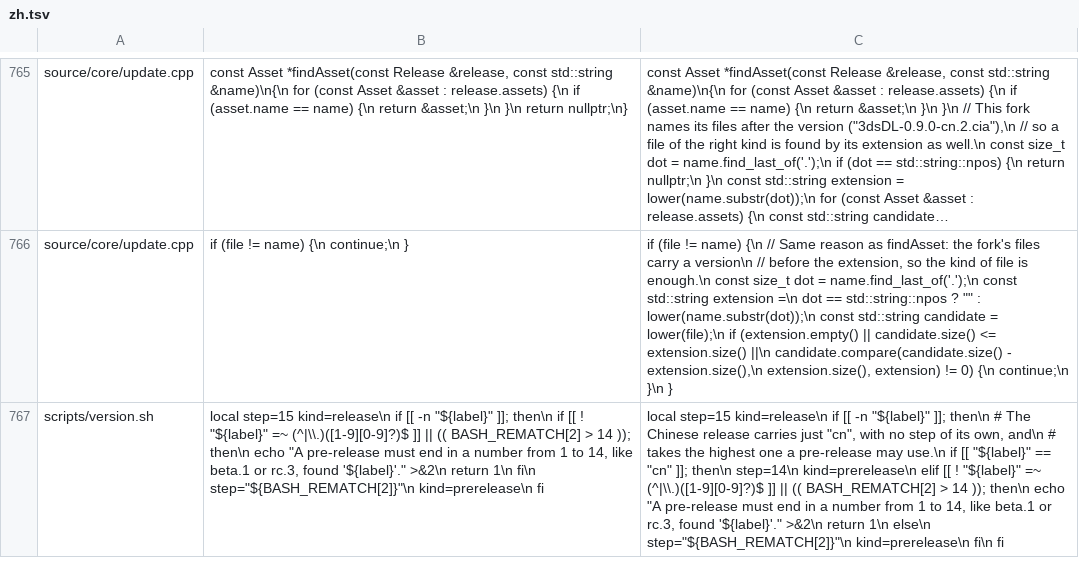
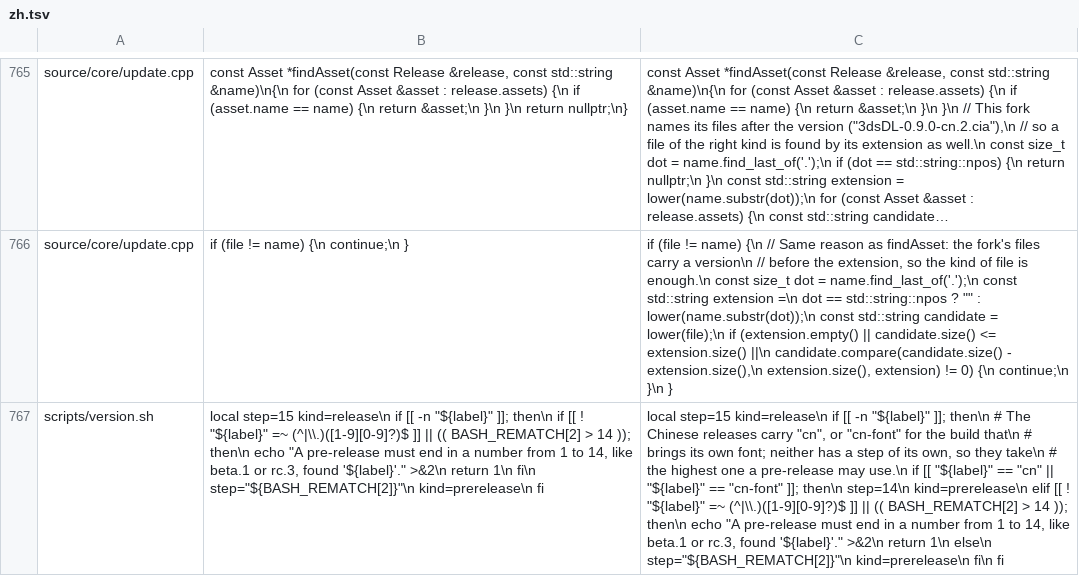
Before and after one commit to frilxy/3dsDL_CN, a TSV file: zh/zh.tsv, drawn as a sheet; only a part is shown, gaps mark what is left out; long unchanged cells end in …; the diff names each change by its address in the sheet, - before the commit and + after, or states it on an @@ line.

Commit message:
feat: 内置字库（0.9.1-cn-font） (#13)
* feat: 自带中文字库，citro2d 原生排版

- tools/make_bcfnt.py 生成 CFNT：格子按 cell+1 留缝、图集按
  GPU 的 Morton 顺序排布、基线烘焙进格子
- romfs/hanfont.bcfnt 730 个字形，含 ASCII 与界面用字
- ui.cpp 在 romfs 挂载后加载，度量改用它，ASCII 宽度缓存重算

* fix: 图集改用 LA8，覆盖率放在 alpha 字节

* fix: 字形格子改为 30 像素，缩放比正好 1.0

* fix: 图集起点按 128 字节对齐

* test: 图集改逐行排列，验证纹理顺序

* test: 平铺块内交换像素对方向

* fix: 字库纹理显式线性过滤，恢复正确平铺顺序

* fix: 图集按 tex3ds 的 8x8 置换表排布

* test: 改用 512 分表，验证采样分辨率

* fix: 按原装字库改用 A4 四位格式与高分表

原装 cbf_zh-Hans-CN.bcfnt 用 A4、128x1024 分表，之前按 LA8 生成，
GPU 读到的半字节错位，字就成了噪点。

* test: 先用原装字库验证加载链路

* feat: 内置字库，版本后缀改为 cn-font

- romfs/hanfont.bcfnt 用国行系统字库，覆盖界面全部用字
- 版本号抬到 0.9.1，CIA 号 2.17.14，可覆盖已发的 0.9.0-cn
- 词表里的 version.sh 补丁同时接受 cn 与 cn-font

* fix: 撤掉误提交的译文，源码保持与上游一致

本地验证版本号时跑过 apply.py，把译文写进了源码，宿主测试因此失败。
这里恢复上游文本，只保留字库改动（ui.cpp）与版本号。

```diff
--- a/zh/zh.tsv
+++ b/zh/zh.tsv
-C767: …The Chinese release carries just "cn", with no step of its own, and\n # takes the highest one a pre-release may use.\n if [[ "${label}" == "cn" ]]; then\n…
+C767: …The Chinese releases carry "cn", or "cn-font" for the build that\n # brings its own font; neither has a step of its own, so they take\n # the highest one a pre-release may use.\n if [[ "${label}" == "cn" || "${label}" == "cn-font" ]]; then\n…
```
Also changed, not shown: 5 other files.
